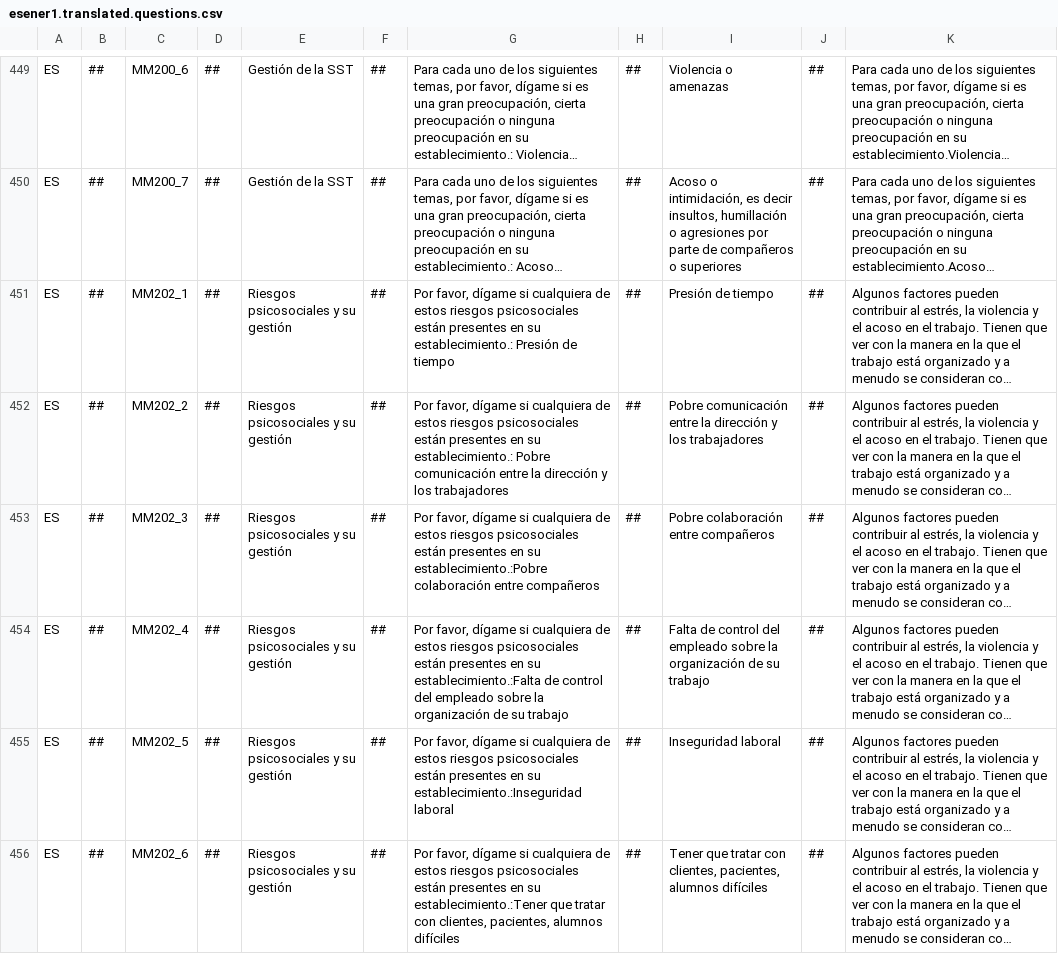
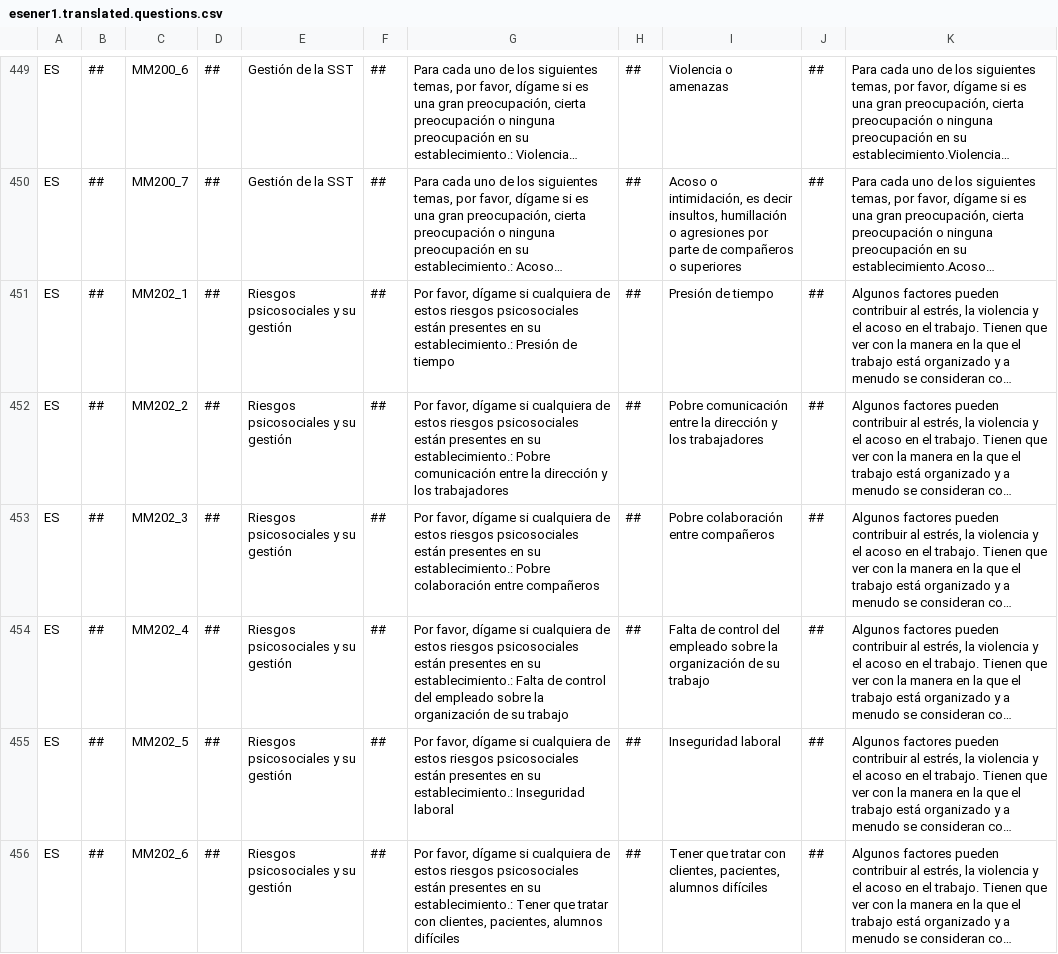
Before and after one commit to EU-OSHA/DVT-ESENER, a CSV file: endpoints/kettle/admin/qualitative_data/resources/origin/esener1.translated.questions.csv, drawn as a sheet; only a part is shown, gaps mark what is left out; long unchanged cells end in …; the diff covers the shown part only; the diff names each change by its address in the sheet, - before the commit and + after, or states it on an @@ line.

Commit message:
EMI-115 - Solved issue with missing first letters for questions in Spanish

```diff
--- a/endpoints/kettle/admin/qualitative_data/resources/origin/esener1.translated.questions.csv
+++ b/endpoints/kettle/admin/qualitative_data/resources/origin/esener1.translated.questions.csv
-G453: …en su establecimiento.:Pobre colaboración entre…
+G453: …en su establecimiento.: Pobre colaboración entre…
-G454: …en su establecimiento.:Falta de control…
+G454: …en su establecimiento.: Falta de control…
-G455: …en su establecimiento.:Inseguridad laboral
+G455: …en su establecimiento.: Inseguridad laboral
-G456: …en su establecimiento.:Tener que tratar…
+G456: …en su establecimiento.: Tener que tratar…
```
Also changed, not shown: 4 edited cells elsewhere in this file, 48 other files.
